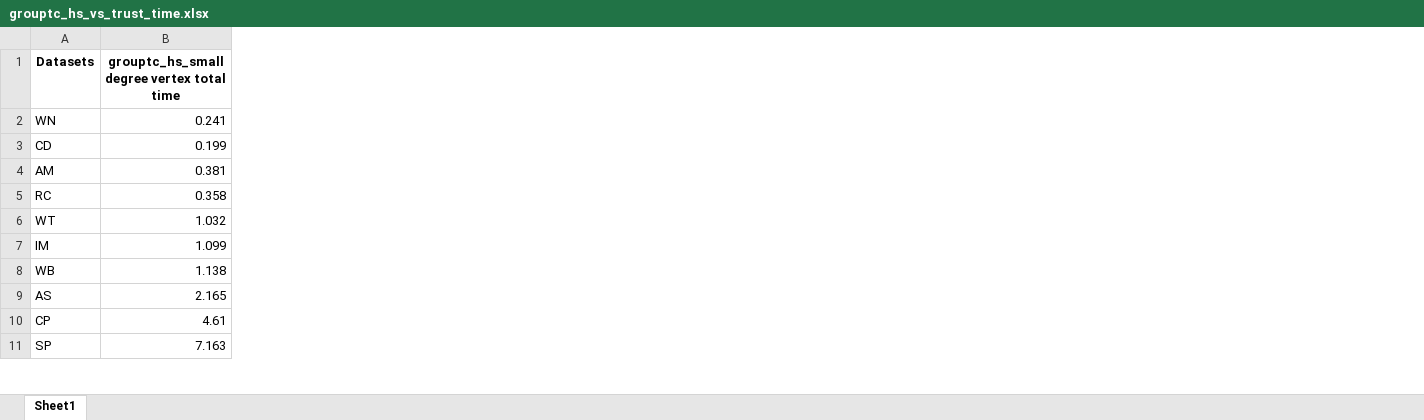
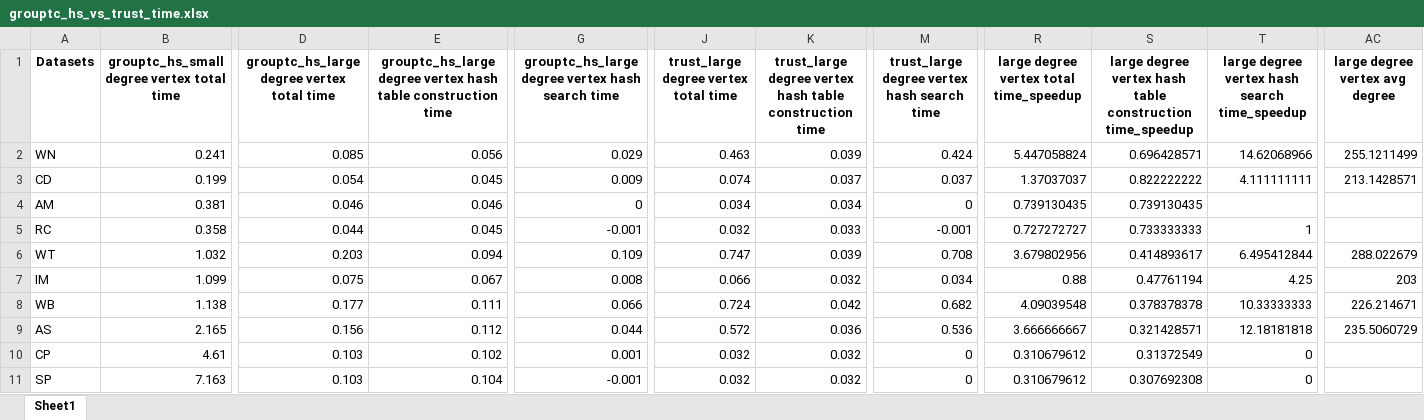
Before and after one commit to Nanqipro/TC_Log_result_processing, an Excel workbook: excel/grouptc_hs_vs_trust_time.xlsx, sheet Sheet1, drawn as a sheet; only a part is shown, gaps mark what is left out; values as stored, in another font and other column widths than the file's, no borders; the diff names each change by its address in the sheet, - before the commit and + after, or states it on an @@ line.

Commit message:
replace grouptc-hash-v2 to grouptc-cuckoo

```diff
--- a/excel/grouptc_hs_vs_trust_time.xlsx (sheet Sheet1)
+++ b/excel/grouptc_hs_vs_trust_time.xlsx (sheet Sheet1)
+column D, rows 1-11: grouptc_hs_large degree vertex total time | 0.085 | 0.054 | 0.046 | 0.044 | 0.203 | 0.075 | 0.177 | 0.156 | 0.103 | 0.103
+column E, rows 1-11: grouptc_hs_large degree vertex hash table construction time | 0.056 | 0.045 | 0.046 | 0.045 | 0.094 | 0.067 | 0.111 | 0.112 | 0.102 | 0.104
+column G, rows 1-11: grouptc_hs_large degree vertex hash search time | 0.029 | 0.009 | 0 | -0.001 | 0.109 | 0.008 | 0.066 | 0.044 | 0.001 | -0.001
+column J, rows 1-11: trust_large degree vertex total time | 0.463 | 0.074 | 0.034 | 0.032 | 0.747 | 0.066 | 0.724 | 0.572 | 0.032 | 0.032
+column K, rows 1-11: trust_large degree vertex hash table construction time | 0.039 | 0.037 | 0.034 | 0.033 | 0.039 | 0.032 | 0.042 | 0.036 | 0.032 | 0.032
+column M, rows 1-11: trust_large degree vertex hash search time | 0.424 | 0.037 | 0 | -0.001 | 0.708 | 0.034 | 0.682 | 0.536 | 0 | 0
+column R, rows 1-11: large degree vertex total time_speedup | 5.447058824 | 1.37037037 | 0.739130435 | 0.727272727 | 3.679802956 | 0.88 | 4.09039548 | 3.666666667 | 0.310679612 | 0.310679612
+column S, rows 1-11: large degree vertex hash table construction time_speedup | 0.696428571 | 0.822222222 | 0.739130435 | 0.733333333 | 0.414893617 | 0.47761194 | 0.378378378 | 0.321428571 | 0.31372549 | 0.307692308
+column T, rows 1-11: large degree vertex hash search time_speedup | 14.62068966 | 4.111111111 |  | 1 | 6.495412844 | 4.25 | 10.33333333 | 12.18181818 | 0 | 0
+column AC (large degree vertex avg degree), rows 2-9: 255.1211499 | 213.1428571 |  |  | 288.022679 | 203 | 226.214671 | 235.5060729
```
Also changed, not shown: excel/grouptc_bs_ablation_time.xlsx, excel/real_world_graph_profile.xlsx, 40 other files.
